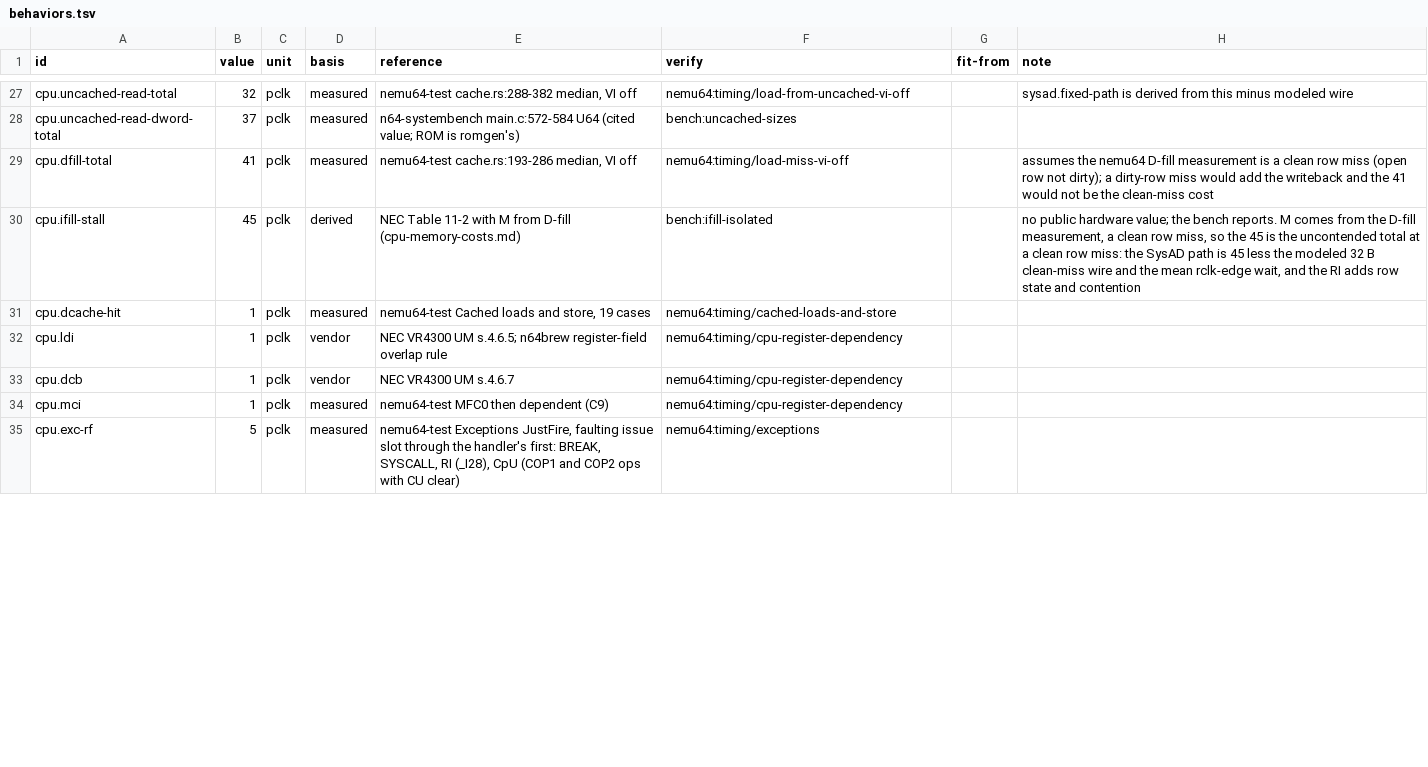
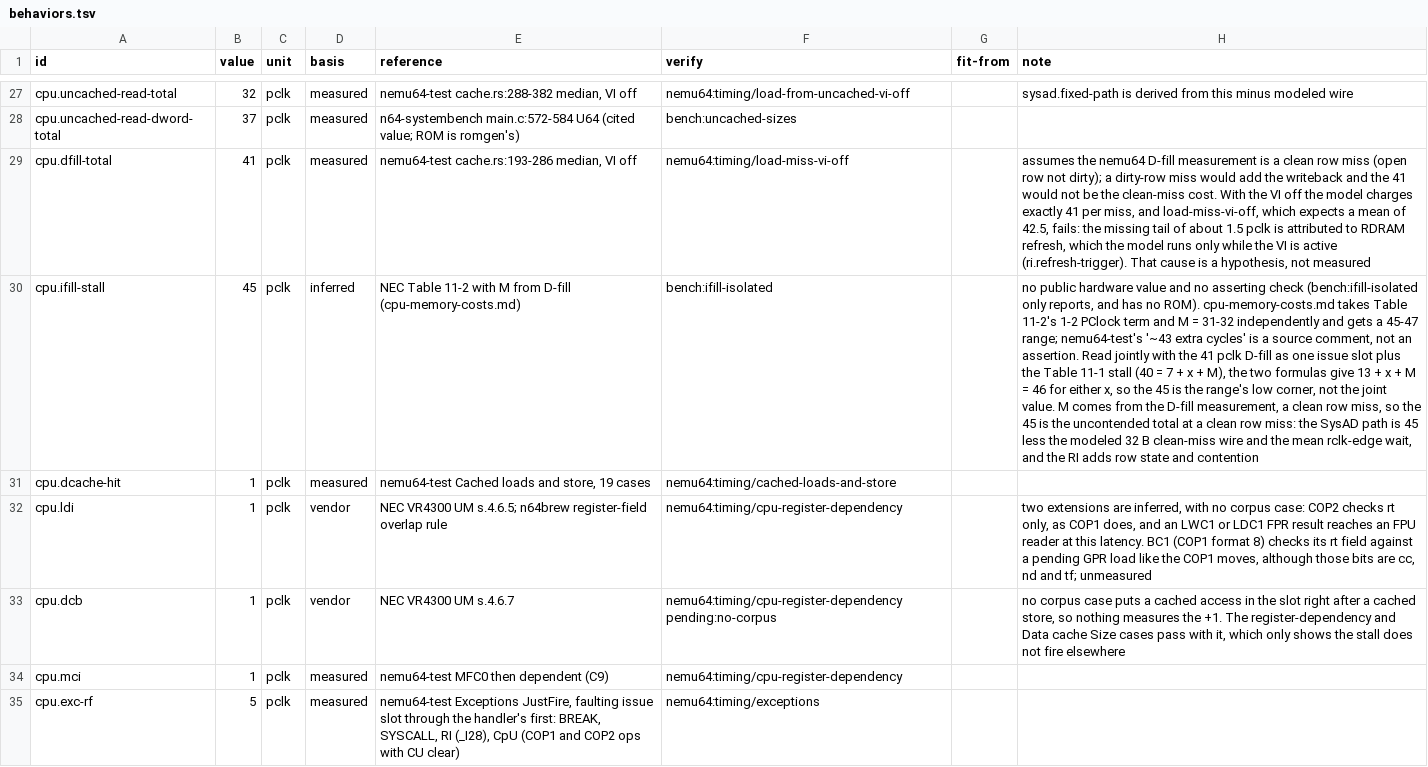
Before and after one commit to wScottSh/ares, a TSV file: ares/n64/timing/behaviors.tsv, drawn as a sheet; only a part is shown, gaps mark what is left out; the diff covers the shown part only; the diff names each change by its address in the sheet, - before the commit and + after, or states it on an @@ line.

```diff
--- a/ares/n64/timing/behaviors.tsv
+++ b/ares/n64/timing/behaviors.tsv
-H29 (note): …the clean-miss cost
+H29 (note): …the clean-miss cost. With the VI off the model charges exactly 41 per miss, and load-miss-vi-off, which expects a mean of 42.5, fails: the missing tail of about 1.5 pclk is attributed to RDRAM refresh, which the model runs only while the VI is active (ri.refresh-trigger). That cause is a hypothesis, not measured
-D30 (basis): derived
+D30 (basis): inferred
-H30 (note): …public hardware value; the bench reports. M comes…
+H30 (note): …public hardware value and no asserting check (bench:ifill-isolated only reports, and has no ROM). cpu-memory-costs.md takes Table 11-2's 1-2 PClock term and M = 31-32 independently and gets a 45-47 range; nemu64-test's '~43 extra cycles' is a source comment, not an assertion. Read jointly with the 41 pclk D-fill as one issue slot plus the Table 11-1 stall (40 = 7 + x + M), the two formulas give 13 + x + M = 46 for either x, so the 45 is the range's low corner, not the joint value. M comes…
-H32 (note): (empty)
+H32 (note): two extensions are inferred, with no corpus case: COP2 checks rt only, as COP1 does, and an LWC1 or LDC1 FPR result reaches an FPU reader at this latency. BC1 (COP1 format 8) checks its rt field against a pending GPR load like the COP1 moves, although those bits are cc, nd and tf; unmeasured
-F33 (verify): nemu64:timing/cpu-register-dependency
+F33 (verify): nemu64:timing/cpu-register-dependency pending:no-corpus
-H33 (note): (empty)
+H33 (note): no corpus case puts a cached access in the slot right after a cached store, so nothing measures the +1. The register-dependency and Data cache Size cases pass with it, which only shows the stall does not fire elsewhere
```
Also changed, not shown: 13 edited cells elsewhere in this file, 7 other files.
